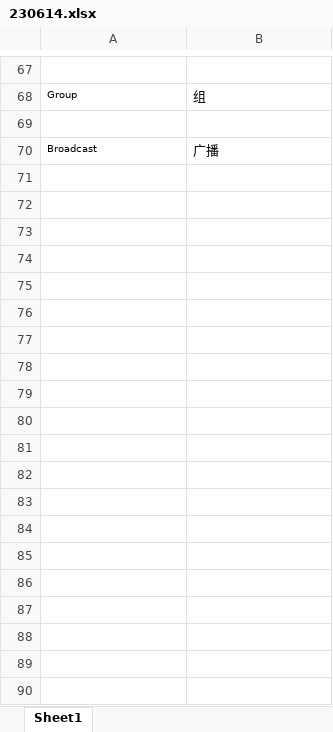
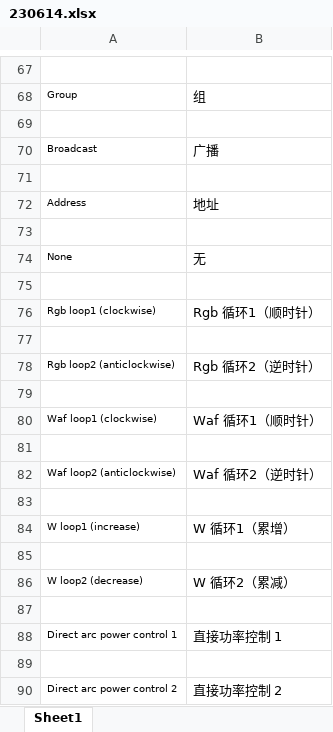
Before and after one commit to maginawin/AppString_Node, an Excel workbook: assert/nfc/230614.xlsx, sheet Sheet1, drawn as a sheet; only a part is shown, gaps mark what is left out; values as stored, in another font and other column widths than the file's, no borders; the diff covers the shown part only; the diff names each change by its address in the sheet, - before the commit and + after, or states it on an @@ line.

```diff
--- a/assert/nfc/230614.xlsx (sheet Sheet1)
+++ b/assert/nfc/230614.xlsx (sheet Sheet1)
+row 71: (empty)
+row 72: Address | 地址
+row 73: (empty)
+row 74: None | 无
+row 75: (empty)
+row 76: Rgb loop1 (clockwise) | Rgb 循环1（顺时针）
+row 77: (empty)
+row 78: Rgb loop2 (anticlockwise) | Rgb 循环2（逆时针）
+row 79: (empty)
+row 80: Waf loop1 (clockwise) | Waf 循环1（顺时针）
+row 81: (empty)
+row 82: Waf loop2 (anticlockwise) | Waf 循环2（逆时针）
+row 83: (empty)
+row 84: W loop1 (increase) | W 循环1（累增）
+row 85: (empty)
+row 86: W loop2 (decrease) | W 循环2（累减）
+row 87: (empty)
+row 88: Direct arc power control 1 | 直接功率控制 1
+row 89: (empty)
+row 90: Direct arc power control 2 | 直接功率控制 2
```
Also changed, not shown: 186 added rows elsewhere in this sheet, 5 other files.
